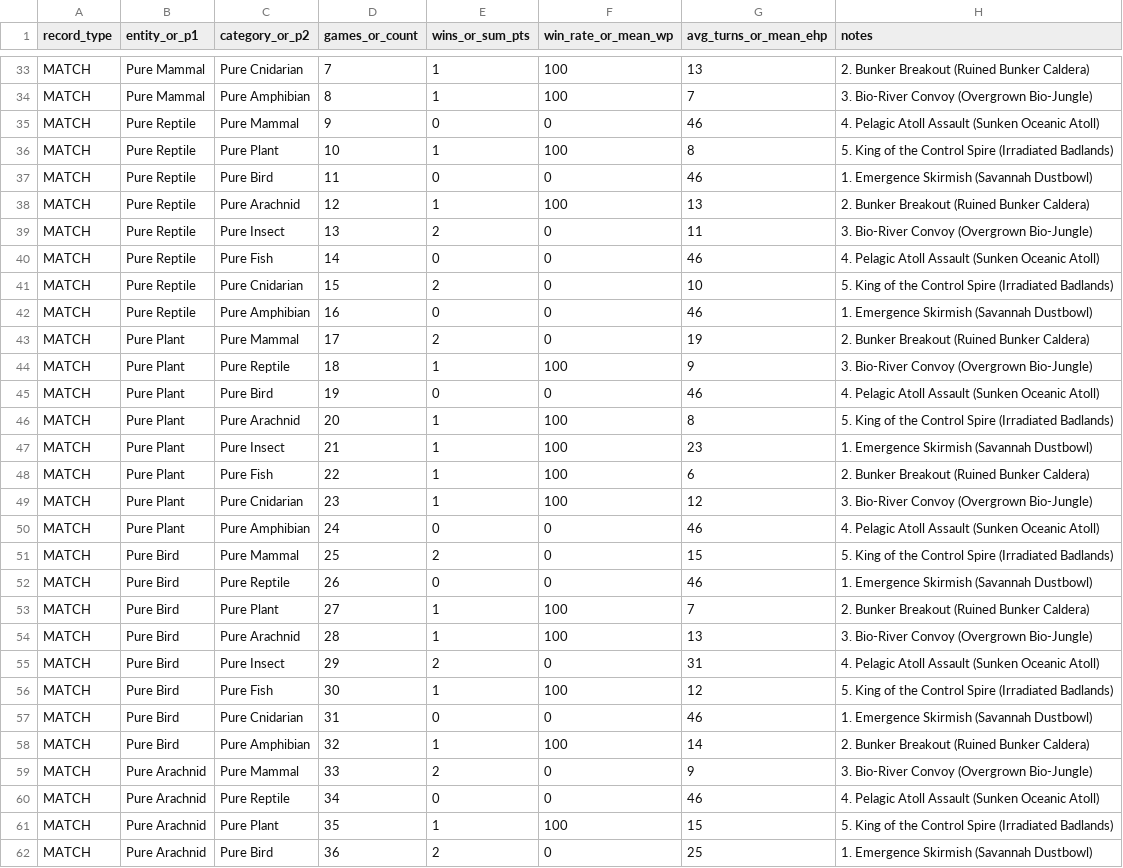
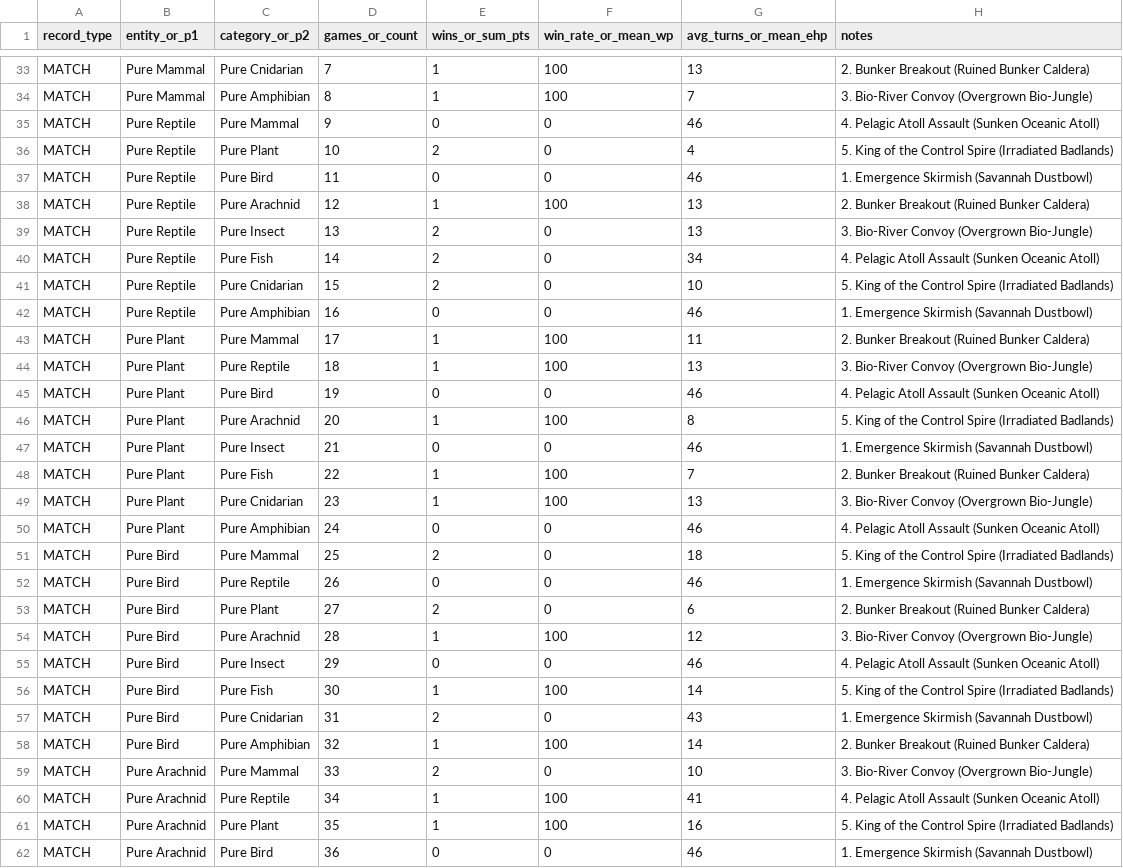
Before and after one commit to bpwhite/crvscience-wildfront-game, a CSV file: validation/faction_balance_matrix.csv, drawn as a sheet; only a part is shown, gaps mark what is left out; the diff covers the shown part only.

```diff
--- a/validation/faction_balance_matrix.csv
+++ b/validation/faction_balance_matrix.csv
@@ -35,28 +35,28 @@ MATCH,Pure Mammal,Pure Amphibian,8,1,100,7,3. Bio-River Convoy (Overgrown Bio-Ju
 MATCH,Pure Reptile,Pure Mammal,9,0,0,46,4. Pelagic Atoll Assault (Sunken Oceanic Atoll)
-MATCH,Pure Reptile,Pure Plant,10,1,100,8,5. King of the Control Spire (Irradiated Badlands)
+MATCH,Pure Reptile,Pure Plant,10,2,0,4,5. King of the Control Spire (Irradiated Badlands)
 MATCH,Pure Reptile,Pure Bird,11,0,0,46,1. Emergence Skirmish (Savannah Dustbowl)
 MATCH,Pure Reptile,Pure Arachnid,12,1,100,13,2. Bunker Breakout (Ruined Bunker Caldera)
-MATCH,Pure Reptile,Pure Insect,13,2,0,11,3. Bio-River Convoy (Overgrown Bio-Jungle)
-MATCH,Pure Reptile,Pure Fish,14,0,0,46,4. Pelagic Atoll Assault (Sunken Oceanic Atoll)
+MATCH,Pure Reptile,Pure Insect,13,2,0,13,3. Bio-River Convoy (Overgrown Bio-Jungle)
+MATCH,Pure Reptile,Pure Fish,14,2,0,34,4. Pelagic Atoll Assault (Sunken Oceanic Atoll)
 MATCH,Pure Reptile,Pure Cnidarian,15,2,0,10,5. King of the Control Spire (Irradiated Badlands)
 MATCH,Pure Reptile,Pure Amphibian,16,0,0,46,1. Emergence Skirmish (Savannah Dustbowl)
-MATCH,Pure Plant,Pure Mammal,17,2,0,19,2. Bunker Breakout (Ruined Bunker Caldera)
-MATCH,Pure Plant,Pure Reptile,18,1,100,9,3. Bio-River Convoy (Overgrown Bio-Jungle)
+MATCH,Pure Plant,Pure Mammal,17,1,100,11,2. Bunker Breakout (Ruined Bunker Caldera)
+MATCH,Pure Plant,Pure Reptile,18,1,100,13,3. Bio-River Convoy (Overgrown Bio-Jungle)
 MATCH,Pure Plant,Pure Bird,19,0,0,46,4. Pelagic Atoll Assault (Sunken Oceanic Atoll)
 MATCH,Pure Plant,Pure Arachnid,20,1,100,8,5. King of the Control Spire (Irradiated Badlands)
-MATCH,Pure Plant,Pure Insect,21,1,100,23,1. Emergence Skirmish (Savannah Dustbowl)
-MATCH,Pure Plant,Pure Fish,22,1,100,6,2. Bunker Breakout (Ruined Bunker Caldera)
-MATCH,Pure Plant,Pure Cnidarian,23,1,100,12,3. Bio-River Convoy (Overgrown Bio-Jungle)
+MATCH,Pure Plant,Pure Insect,21,0,0,46,1. Emergence Skirmish (Savannah Dustbowl)
+MATCH,Pure Plant,Pure Fish,22,1,100,7,2. Bunker Breakout (Ruined Bunker Caldera)
+MATCH,Pure Plant,Pure Cnidarian,23,1,100,13,3. Bio-River Convoy (Overgrown Bio-Jungle)
 MATCH,Pure Plant,Pure Amphibian,24,0,0,46,4. Pelagic Atoll Assault (Sunken Oceanic Atoll)
-MATCH,Pure Bird,Pure Mammal,25,2,0,15,5. King of the Control Spire (Irradiated Badlands)
+MATCH,Pure Bird,Pure Mammal,25,2,0,18,5. King of the Control Spire (Irradiated Badlands)
 MATCH,Pure Bird,Pure Reptile,26,0,0,46,1. Emergence Skirmish (Savannah Dustbowl)
-MATCH,Pure Bird,Pure Plant,27,1,100,7,2. Bunker Breakout (Ruined Bunker Caldera)
-MATCH,Pure Bird,Pure Arachnid,28,1,100,13,3. Bio-River Convoy (Overgrown Bio-Jungle)
-MATCH,Pure Bird,Pure Insect,29,2,0,31,4. Pelagic Atoll Assault (Sunken Oceanic Atoll)
-MATCH,Pure Bird,Pure Fish,30,1,100,12,5. King of the Control Spire (Irradiated Badlands)
-MATCH,Pure Bird,Pure Cnidarian,31,0,0,46,1. Emergence Skirmish (Savannah Dustbowl)
+MATCH,Pure Bird,Pure Plant,27,2,0,6,2. Bunker Breakout (Ruined Bunker Caldera)
+MATCH,Pure Bird,Pure Arachnid,28,1,100,12,3. Bio-River Convoy (Overgrown Bio-Jungle)
+MATCH,Pure Bird,Pure Insect,29,0,0,46,4. Pelagic Atoll Assault (Sunken Oceanic Atoll)
+MATCH,Pure Bird,Pure Fish,30,1,100,14,5. King of the Control Spire (Irradiated Badlands)
+MATCH,Pure Bird,Pure Cnidarian,31,2,0,43,1. Emergence Skirmish (Savannah Dustbowl)
 MATCH,Pure Bird,Pure Amphibian,32,1,100,14,2. Bunker Breakout (Ruined Bunker Caldera)
-MATCH,Pure Arachnid,Pure Mammal,33,2,0,9,3. Bio-River Convoy (Overgrown Bio-Jungle)
-MATCH,Pure Arachnid,Pure Reptile,34,0,0,46,4. Pelagic Atoll Assault (Sunken Oceanic Atoll)
-MATCH,Pure Arachnid,Pure Plant,35,1,100,15,5. King of the Control Spire (Irradiated Badlands)
-MATCH,Pure Arachnid,Pure Bird,36,2,0,25,1. Emergence Skirmish (Savannah Dustbowl)
+MATCH,Pure Arachnid,Pure Mammal,33,2,0,10,3. Bio-River Convoy (Overgrown Bio-Jungle)
+MATCH,Pure Arachnid,Pure Reptile,34,1,100,41,4. Pelagic Atoll Assault (Sunken Oceanic Atoll)
+MATCH,Pure Arachnid,Pure Plant,35,1,100,16,5. King of the Control Spire (Irradiated Badlands)
+MATCH,Pure Arachnid,Pure Bird,36,0,0,46,1. Emergence Skirmish (Savannah Dustbowl)
```
Also changed, not shown: 113 edited cells elsewhere in this file, 23 other files.
